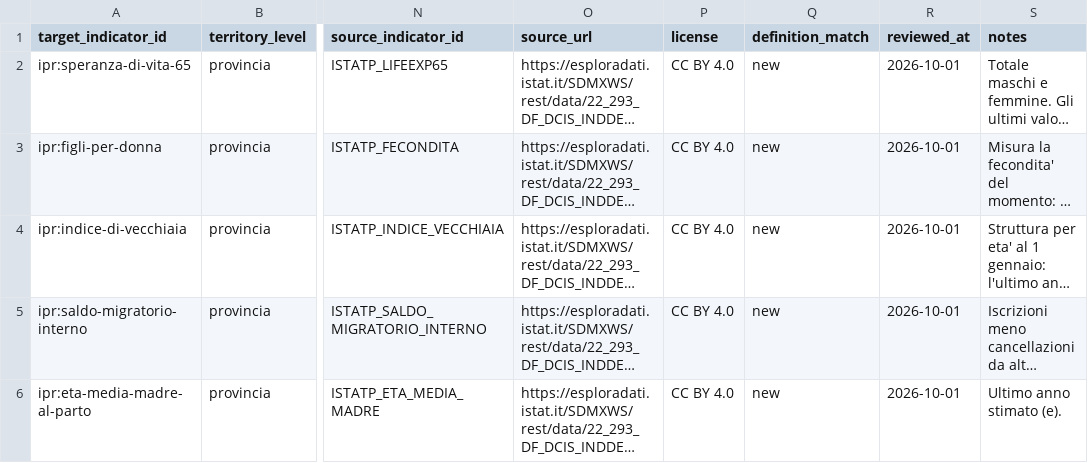
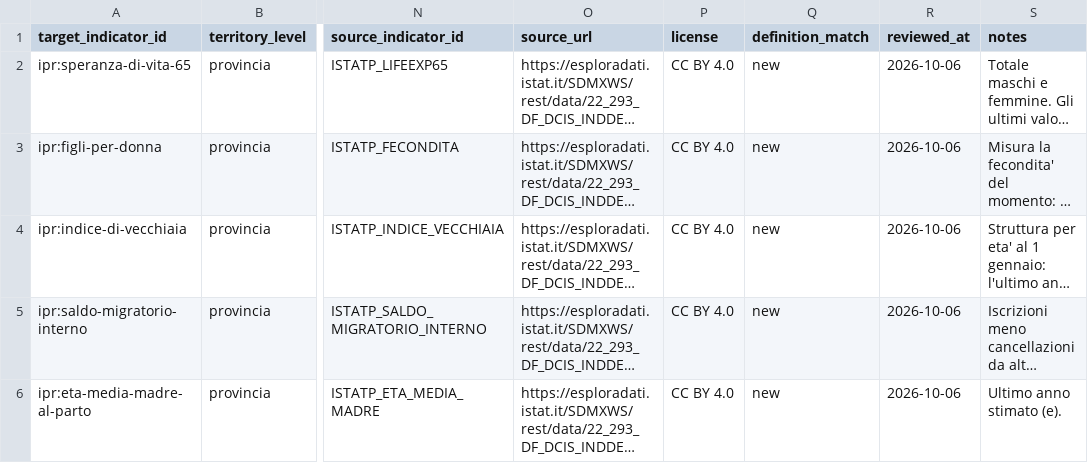
Before and after one commit to nmaiese/diset-viz, a CSV file: app/static/data/external/external_indicator_levels.csv, drawn as a sheet; only a part is shown, gaps mark what is left out; long unchanged cells end in …; the diff covers the shown part only; the diff names each change by its address in the sheet, - before the commit and + after, or states it on an @@ line.

```diff
--- a/app/static/data/external/external_indicator_levels.csv
+++ b/app/static/data/external/external_indicator_levels.csv
-R2:R6 (reviewed_at): 2026-10-01
+R2:R6 (reviewed_at): 2026-10-06
```
Also changed, not shown: 1 added row and 14 edited cells elsewhere in this file, app/static/data/nuovi/istat_prov_manifest.csv, 7 other files.
